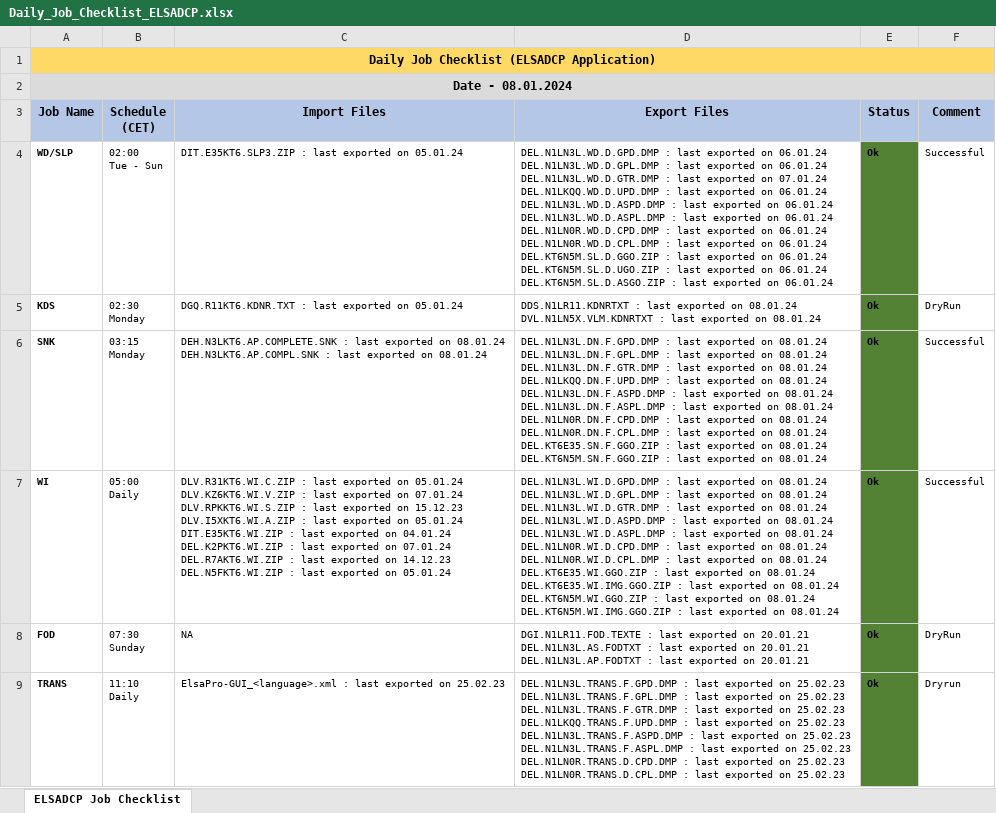
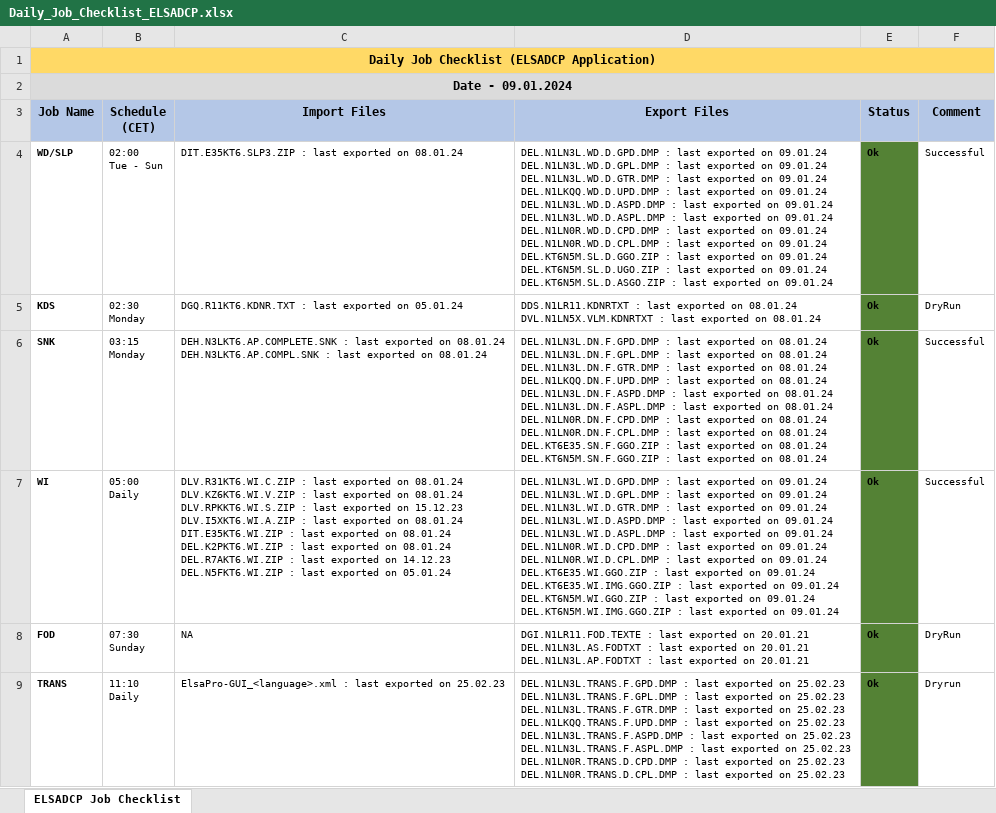
Before and after one commit to mayurcodify/Python_for_Begineers, an Excel workbook: Daily_Job_Checklist_ELSADCP.xlsx, sheet ELSADCP Job Checklist, drawn as a sheet; only a part is shown; values as stored, in another font and other column widths than the file's, no borders; ↵ is a line break in a cell; the diff covers the shown part only; the diff names each change by its address in the sheet, - before the commit and + after, or states it on an @@ line.

Commit message:
Updated on 09.01.24 13:22

```diff
--- a/Daily_Job_Checklist_ELSADCP.xlsx (sheet ELSADCP Job Checklist)
+++ b/Daily_Job_Checklist_ELSADCP.xlsx (sheet ELSADCP Job Checklist)
-A2 (Job Name): Date - 08.01.2024
+A2 (Job Name): Date - 09.01.2024
-C4 (Import Files): …exported on 05.01.24
+C4 (Import Files): …exported on 08.01.24
-D4 (Export Files): …exported on 06.01.24 ↵ DEL.N1LN3L.WD.D.GPL.DMP : last exported on 06.01.24 ↵ DEL.N1LN3L.WD.D.GTR.DMP : last exported on 07.01.24 ↵ DEL.N1LKQQ.WD.D.UPD.DMP : last exported on 06.01.24 ↵ DEL.N1LN3L.WD.D.ASPD.DMP : last exported on 06.01.24 ↵ DEL.N1LN3L.WD.D.ASPL.DMP : last exported on 06.01.24 ↵ DEL.N1LN0R.WD.D.CPD.DMP : last exported on 06.01.24 ↵ DEL.N1LN0R.WD.D.CPL.DMP : last exported on 06.01.24 ↵ DEL.KT6N5M.SL.D.GGO.ZIP : last exported on 06.01.24 ↵ DEL.KT6N5M.SL.D.UGO.ZIP : last exported on 06.01.24 ↵ DEL.KT6N5M.SL.D.ASGO.ZIP : last exported on 06.01.24
+D4 (Export Files): …exported on 09.01.24 ↵ DEL.N1LN3L.WD.D.GPL.DMP : last exported on 09.01.24 ↵ DEL.N1LN3L.WD.D.GTR.DMP : last exported on 09.01.24 ↵ DEL.N1LKQQ.WD.D.UPD.DMP : last exported on 09.01.24 ↵ DEL.N1LN3L.WD.D.ASPD.DMP : last exported on 09.01.24 ↵ DEL.N1LN3L.WD.D.ASPL.DMP : last exported on 09.01.24 ↵ DEL.N1LN0R.WD.D.CPD.DMP : last exported on 09.01.24 ↵ DEL.N1LN0R.WD.D.CPL.DMP : last exported on 09.01.24 ↵ DEL.KT6N5M.SL.D.GGO.ZIP : last exported on 09.01.24 ↵ DEL.KT6N5M.SL.D.UGO.ZIP : last exported on 09.01.24 ↵ DEL.KT6N5M.SL.D.ASGO.ZIP : last exported on 09.01.24
-C7 (Import Files): …exported on 05.01.24 ↵ DLV.KZ6KT6.WI.V.ZIP : last exported on 07.01.24 ↵ DLV.RPKKT6.WI.S.ZIP : last exported on 15.12.23 ↵ DLV.I5XKT6.WI.A.ZIP : last exported on 05.01.24 ↵ DIT.E35KT6.WI.ZIP : last exported on 04.01.24 ↵ DEL.K2PKT6.WI.ZIP : last exported on 07.01.24 ↵ DEL.R7AKT6.WI.ZIP :…
+C7 (Import Files): …exported on 08.01.24 ↵ DLV.KZ6KT6.WI.V.ZIP : last exported on 08.01.24 ↵ DLV.RPKKT6.WI.S.ZIP : last exported on 15.12.23 ↵ DLV.I5XKT6.WI.A.ZIP : last exported on 08.01.24 ↵ DIT.E35KT6.WI.ZIP : last exported on 08.01.24 ↵ DEL.K2PKT6.WI.ZIP : last exported on 08.01.24 ↵ DEL.R7AKT6.WI.ZIP :…
-D7 (Export Files): …exported on 08.01.24 ↵ DEL.N1LN3L.WI.D.GPL.DMP : last exported on 08.01.24 ↵ DEL.N1LN3L.WI.D.GTR.DMP : last exported on 08.01.24 ↵ DEL.N1LN3L.WI.D.ASPD.DMP : last exported on 08.01.24 ↵ DEL.N1LN3L.WI.D.ASPL.DMP : last exported on 08.01.24 ↵ DEL.N1LN0R.WI.D.CPD.DMP : last exported on 08.01.24 ↵ DEL.N1LN0R.WI.D.CPL.DMP : last exported on 08.01.24 ↵ DEL.KT6E35.WI.GGO.ZIP : last exported on 08.01.24 ↵ DEL.KT6E35.WI.IMG.GGO.ZIP : last exported on 08.01.24 ↵ DEL.KT6N5M.WI.GGO.ZIP : last exported on 08.01.24 ↵ DEL.KT6N5M.WI.IMG.GGO.ZIP : last exported on 08.01.24
+D7 (Export Files): …exported on 09.01.24 ↵ DEL.N1LN3L.WI.D.GPL.DMP : last exported on 09.01.24 ↵ DEL.N1LN3L.WI.D.GTR.DMP : last exported on 09.01.24 ↵ DEL.N1LN3L.WI.D.ASPD.DMP : last exported on 09.01.24 ↵ DEL.N1LN3L.WI.D.ASPL.DMP : last exported on 09.01.24 ↵ DEL.N1LN0R.WI.D.CPD.DMP : last exported on 09.01.24 ↵ DEL.N1LN0R.WI.D.CPL.DMP : last exported on 09.01.24 ↵ DEL.KT6E35.WI.GGO.ZIP : last exported on 09.01.24 ↵ DEL.KT6E35.WI.IMG.GGO.ZIP : last exported on 09.01.24 ↵ DEL.KT6N5M.WI.GGO.ZIP : last exported on 09.01.24 ↵ DEL.KT6N5M.WI.IMG.GGO.ZIP : last exported on 09.01.24
```
Also changed, not shown: 11 edited cells elsewhere in this sheet.
